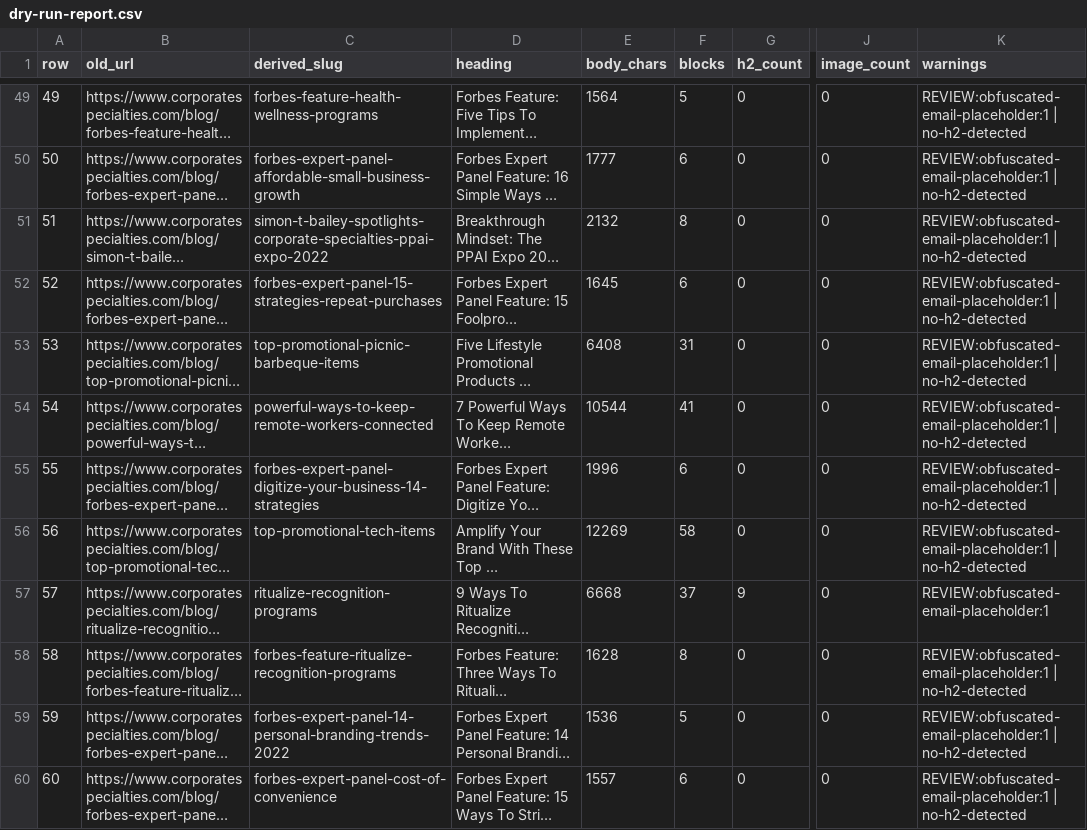
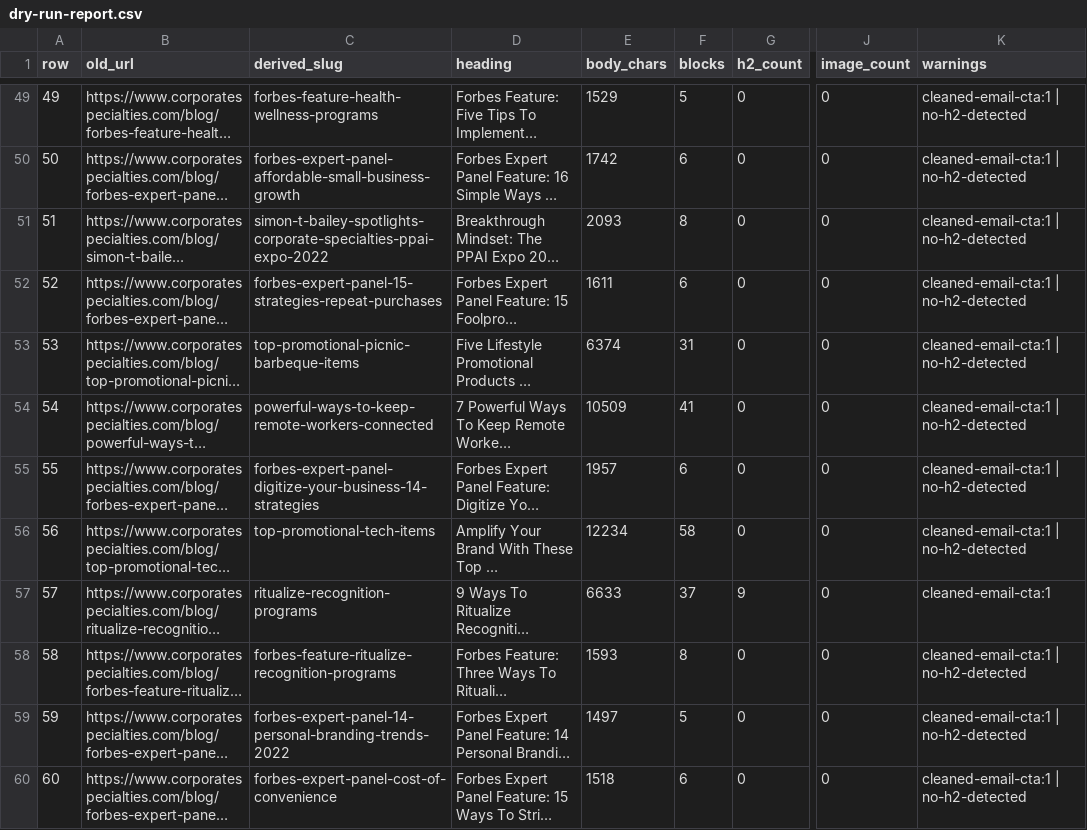
Before and after one commit to thesecondfriday/corpspecblog, a CSV file: migration/output/dry-run-report.csv, drawn as a sheet; only a part is shown, gaps mark what is left out; long unchanged cells end in …; the diff covers the shown part only; the diff names each change by its address in the sheet, - before the commit and + after, or states it on an @@ line.

```diff
--- a/migration/output/dry-run-report.csv
+++ b/migration/output/dry-run-report.csv
-E49 (body_chars): 1564
+E49 (body_chars): 1529
-K49:K56 (warnings): REVIEW:obfuscated-email-placeholder:1 | no-h2-detected
+K49:K56 (warnings): cleaned-email-cta:1 | no-h2-detected
-E50 (body_chars): 1777
+E50 (body_chars): 1742
-E51 (body_chars): 2132
+E51 (body_chars): 2093
-E52 (body_chars): 1645
+E52 (body_chars): 1611
-E53 (body_chars): 6408
+E53 (body_chars): 6374
-E54 (body_chars): 10544
+E54 (body_chars): 10509
-E55 (body_chars): 1996
+E55 (body_chars): 1957
-E56 (body_chars): 12269
+E56 (body_chars): 12234
-E57 (body_chars): 6668
+E57 (body_chars): 6633
-K57 (warnings): REVIEW:obfuscated-email-placeholder:1
+K57 (warnings): cleaned-email-cta:1
-E58 (body_chars): 1628
+E58 (body_chars): 1593
-K58:K60 (warnings): REVIEW:obfuscated-email-placeholder:1 | no-h2-detected
+K58:K60 (warnings): cleaned-email-cta:1 | no-h2-detected
-E59 (body_chars): 1536
+E59 (body_chars): 1497
-E60 (body_chars): 1557
+E60 (body_chars): 1518
```
Also changed, not shown: 114 edited cells elsewhere in this file, 1 other file.
